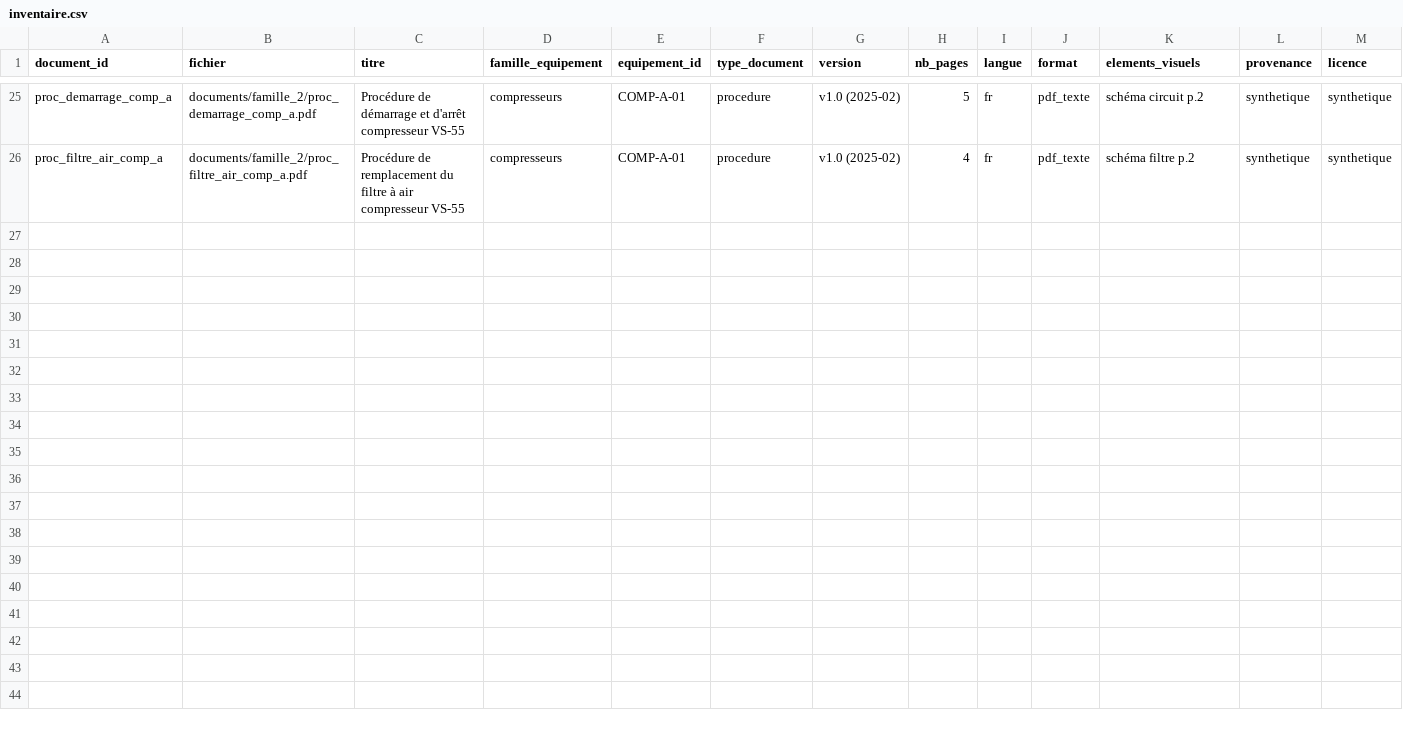
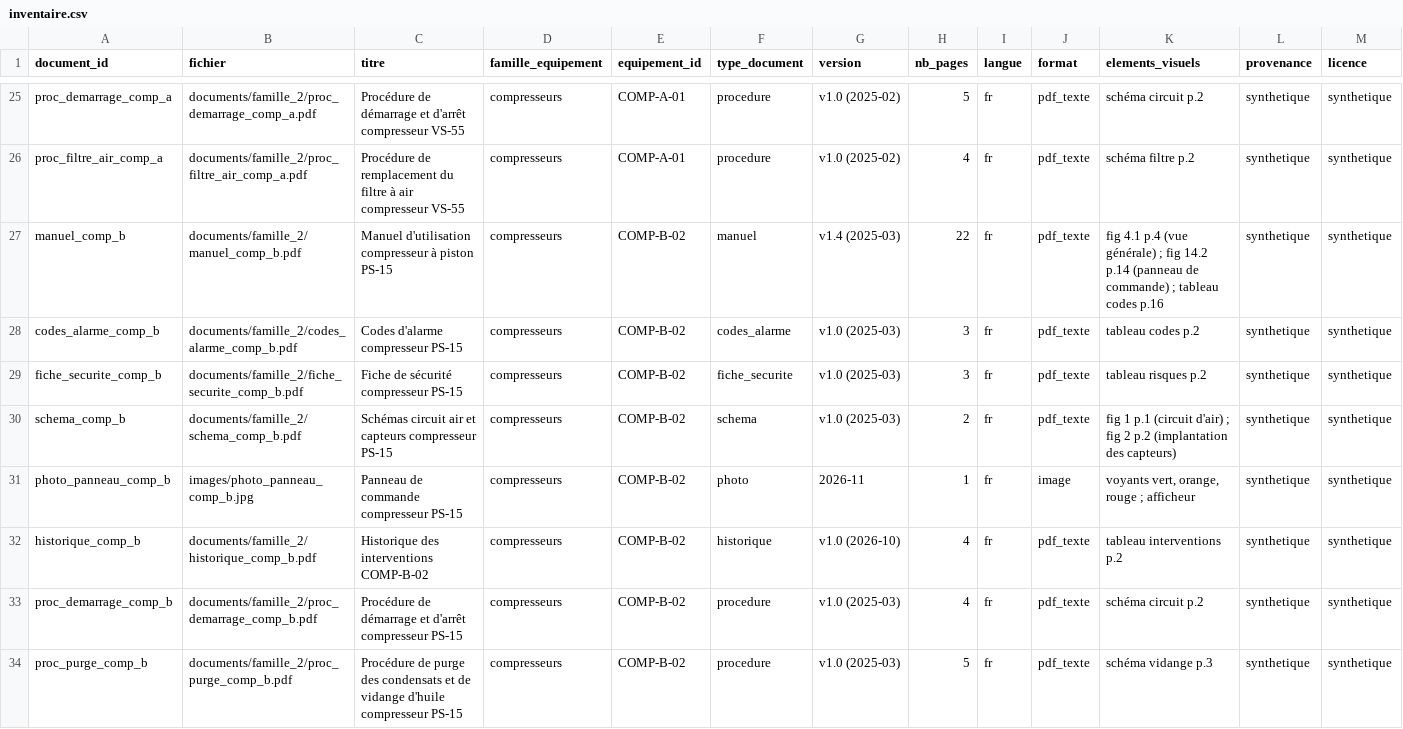
Before and after one commit to sskyoz/MaintiDoc_Essadik_Fattah_fathallah, a CSV file: corpus/inventaire.csv, drawn as a sheet; only a part is shown, gaps mark what is left out; rows hold the shown columns only; the diff names each change by its address in the sheet, - before the commit and + after, or states it on an @@ line.

Commit message:
Corpus chunk 4: COMP-B-02, fix historique tables

```diff
--- a/corpus/inventaire.csv
+++ b/corpus/inventaire.csv
+row 27: manuel_comp_b | documents/famille_2/manuel_comp_b.pdf | Manuel d'utilisation compresseur à piston PS-15 | compresseurs | COMP-B-02 | manuel | v1.4 (2025-03) | 22 | fr | pdf_texte | fig 4.1 p.4 (vue générale) ; fig 14.2 p.14 (panneau de commande) ; tableau codes p.16 | synthetique | synthetique
+row 28: codes_alarme_comp_b | documents/famille_2/codes_alarme_comp_b.pdf | Codes d'alarme compresseur PS-15 | compresseurs | COMP-B-02 | codes_alarme | v1.0 (2025-03) | 3 | fr | pdf_texte | tableau codes p.2 | synthetique | synthetique
+row 29: fiche_securite_comp_b | documents/famille_2/fiche_securite_comp_b.pdf | Fiche de sécurité compresseur PS-15 | compresseurs | COMP-B-02 | fiche_securite | v1.0 (2025-03) | 3 | fr | pdf_texte | tableau risques p.2 | synthetique | synthetique
+row 30: schema_comp_b | documents/famille_2/schema_comp_b.pdf | Schémas circuit air et capteurs compresseur PS-15 | compresseurs | COMP-B-02 | schema | v1.0 (2025-03) | 2 | fr | pdf_texte | fig 1 p.1 (circuit d'air) ; fig 2 p.2 (implantation des capteurs) | synthetique | synthetique
+row 31: photo_panneau_comp_b | images/photo_panneau_comp_b.jpg | Panneau de commande compresseur PS-15 | compresseurs | COMP-B-02 | photo | 2026-11 | 1 | fr | image | voyants vert, orange, rouge ; afficheur | synthetique | synthetique
+row 32: historique_comp_b | documents/famille_2/historique_comp_b.pdf | Historique des interventions COMP-B-02 | compresseurs | COMP-B-02 | historique | v1.0 (2026-10) | 4 | fr | pdf_texte | tableau interventions p.2 | synthetique | synthetique
+row 33: proc_demarrage_comp_b | documents/famille_2/proc_demarrage_comp_b.pdf | Procédure de démarrage et d'arrêt compresseur PS-15 | compresseurs | COMP-B-02 | procedure | v1.0 (2025-03) | 4 | fr | pdf_texte | schéma circuit p.2 | synthetique | synthetique
+row 34: proc_purge_comp_b | documents/famille_2/proc_purge_comp_b.pdf | Procédure de purge des condensats et de vidange d'huile compresseur PS-15 | compresseurs | COMP-B-02 | procedure | v1.0 (2025-03) | 5 | fr | pdf_texte | schéma vidange p.3 | synthetique | synthetique
```
Also changed, not shown: 16 other files.
